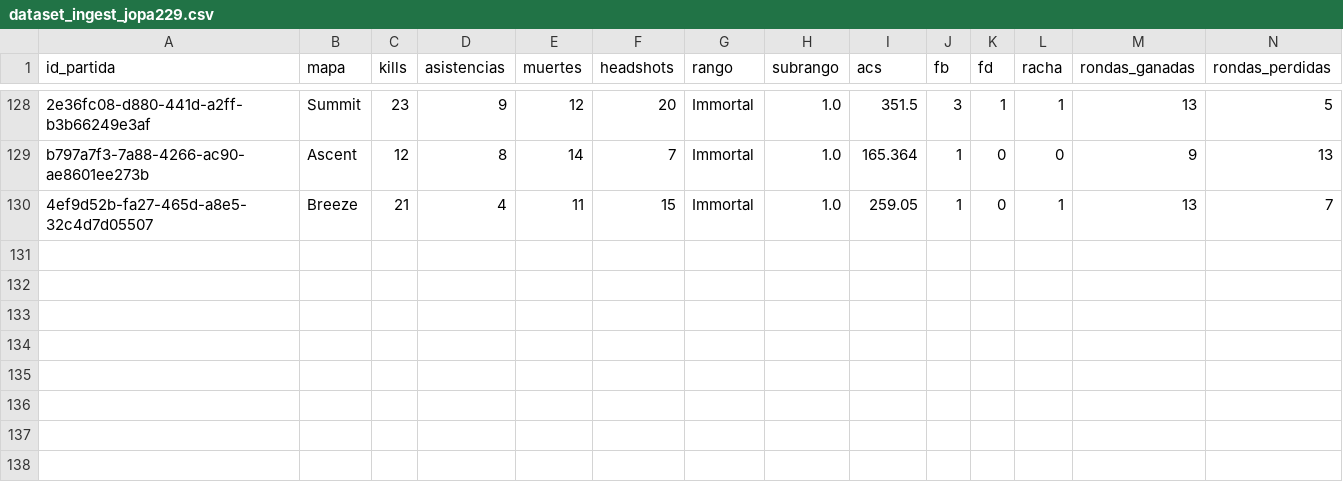
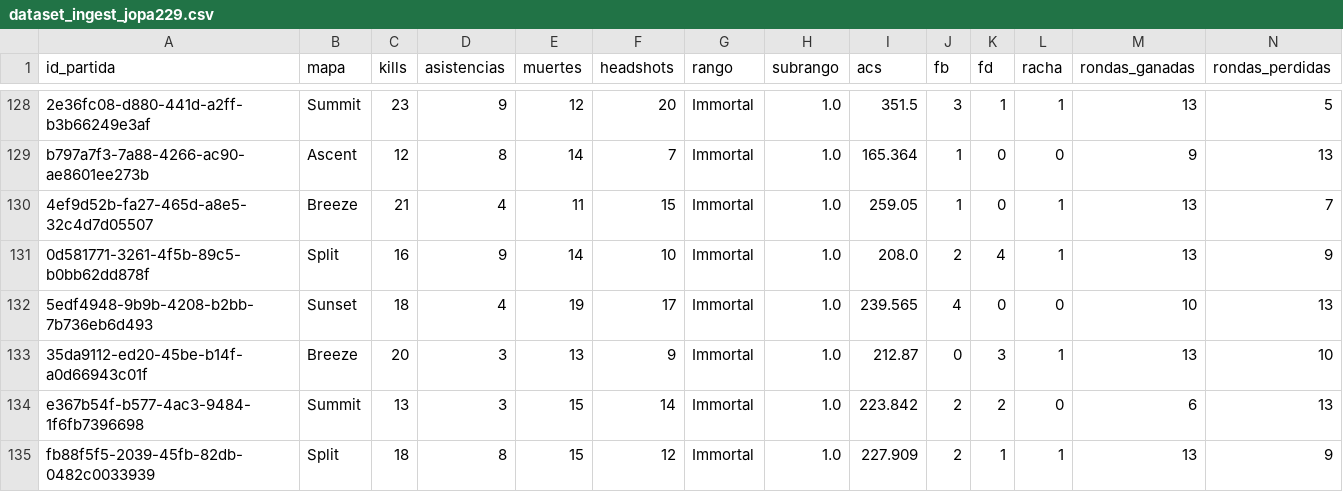
Before and after one commit to arondax/Proyecto-analisis, a CSV file: data/procesado/dataset_ingest_jopa229.csv, drawn as a sheet; only a part is shown, gaps mark what is left out; rows hold the shown columns only; the diff names each change by its address in the sheet, - before the commit and + after, or states it on an @@ line.

```diff
--- a/data/procesado/dataset_ingest_jopa229.csv
+++ b/data/procesado/dataset_ingest_jopa229.csv
+row 131: 0d581771-3261-4f5b-89c5-b0bb62dd878f | Split | 16 | 9 | 14 | 10 | Immortal | 1.0 | 208.0 | 2 | 4 | 1 | 13 | 9
+row 132: 5edf4948-9b9b-4208-b2bb-7b736eb6d493 | Sunset | 18 | 4 | 19 | 17 | Immortal | 1.0 | 239.565 | 4 | 0 | 0 | 10 | 13
+row 133: 35da9112-ed20-45be-b14f-a0d66943c01f | Breeze | 20 | 3 | 13 | 9 | Immortal | 1.0 | 212.87 | 0 | 3 | 1 | 13 | 10
+row 134: e367b54f-b577-4ac3-9484-1f6fb7396698 | Summit | 13 | 3 | 15 | 14 | Immortal | 1.0 | 223.842 | 2 | 2 | 0 | 6 | 13
+row 135: fb88f5f5-2039-45fb-82db-0482c0033939 | Split | 18 | 8 | 15 | 12 | Immortal | 1.0 | 227.909 | 2 | 1 | 1 | 13 | 9
```
Also changed, not shown: data/procesado/dataset_ingest_Thu malagueño.csv, data/raw/dataset_Thu malagueño.csv, 14 other files.
